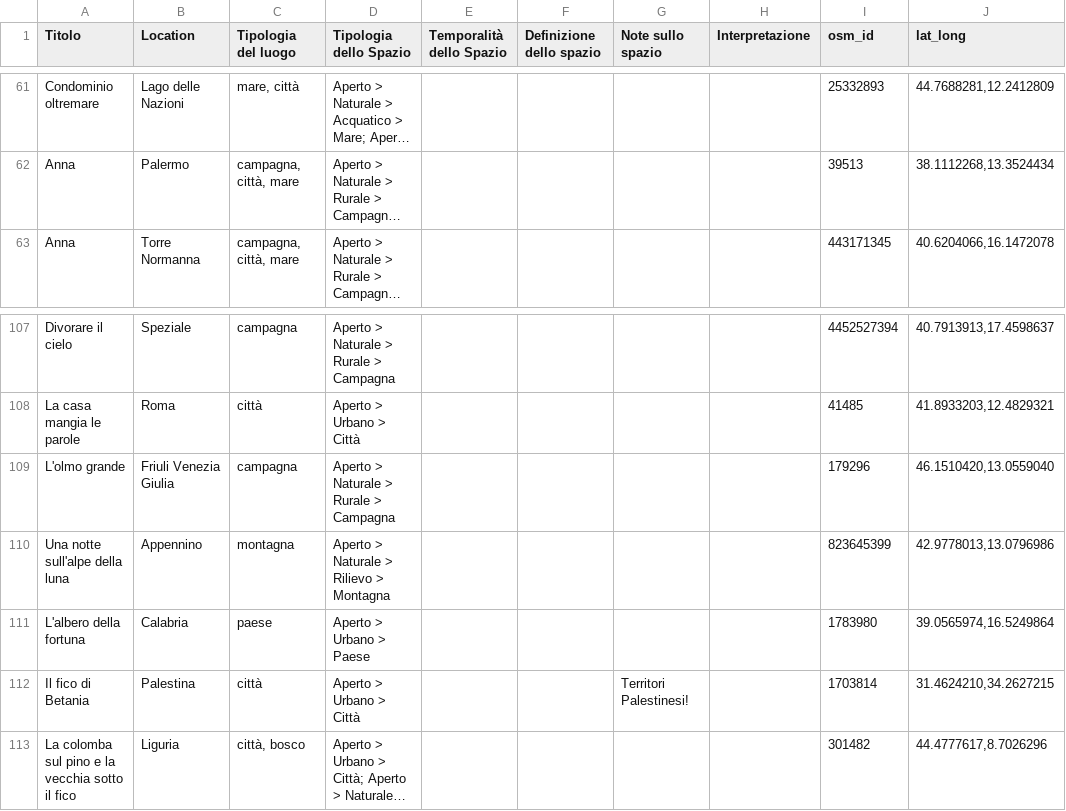
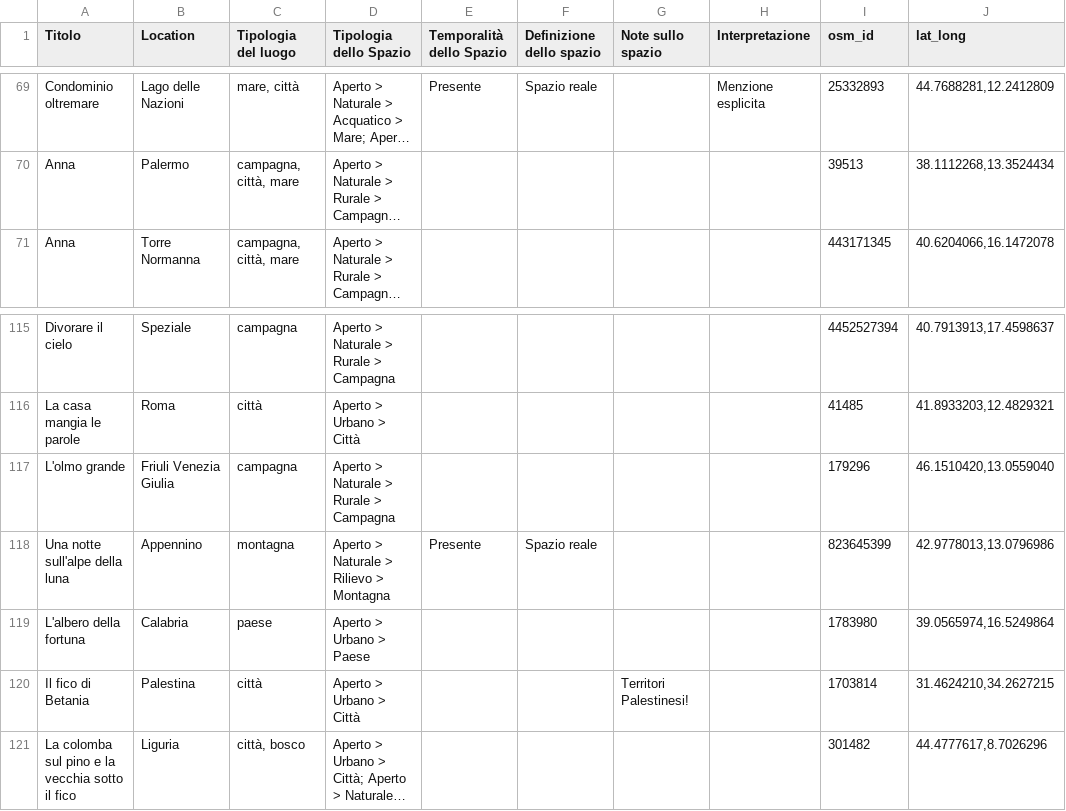
Before and after one commit to ValentinaPasqual/leda, a TSV file: public/data/locations.tsv, drawn as a sheet; only a part is shown, gaps mark what is left out; long unchanged cells end in …; addresses are those after the commit; the diff covers the shown part only; the diff names each change by its address in the sheet, - before the commit and + after, or states it on an @@ line.

```diff
--- a/public/data/locations.tsv
+++ b/public/data/locations.tsv
-E69 (Temporalità dello Spazio): (empty)
+E69 (Temporalità dello Spazio): Presente
-F69 (Definizione dello spazio): (empty)
+F69 (Definizione dello spazio): Spazio reale
-H69 (Interpretazione): (empty)
+H69 (Interpretazione): Menzione esplicita
-E118 (Temporalità dello Spazio): (empty)
+E118 (Temporalità dello Spazio): Presente
-F118 (Definizione dello spazio): (empty)
+F118 (Definizione dello spazio): Spazio reale
```
Also changed, not shown: 11 added rows, 3 removed rows and 104 edited cells elsewhere in this file, public/data/references.tsv, 25 other files.
